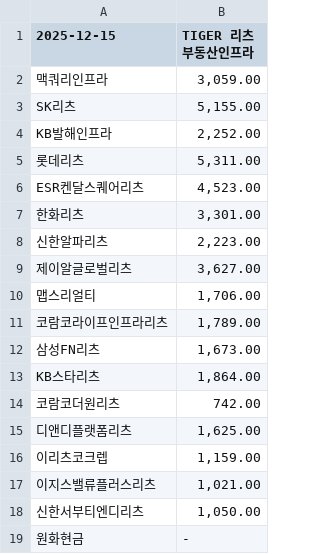
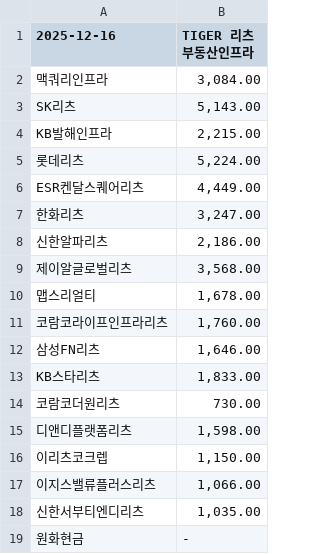
Before and after one commit to gunhoon/etf-reits, a CSV file: etf_pdf_329200_latest.csv, drawn as a sheet.

```diff
--- a/etf_pdf_329200_latest.csv
+++ b/etf_pdf_329200_latest.csv
@@ -1,19 +1,19 @@
-2025-12-15,TIGER 리츠부동산인프라
-맥쿼리인프라,"3,059.00"
-SK리츠,"5,155.00"
-KB발해인프라,"2,252.00"
-롯데리츠,"5,311.00"
-ESR켄달스퀘어리츠,"4,523.00"
-한화리츠,"3,301.00"
-신한알파리츠,"2,223.00"
-제이알글로벌리츠,"3,627.00"
-맵스리얼티,"1,706.00"
-코람코라이프인프라리츠,"1,789.00"
-삼성FN리츠,"1,673.00"
-KB스타리츠,"1,864.00"
-코람코더원리츠,742.00
-디앤디플랫폼리츠,"1,625.00"
-이리츠코크렙,"1,159.00"
-이지스밸류플러스리츠,"1,021.00"
-신한서부티엔디리츠,"1,050.00"
+2025-12-16,TIGER 리츠부동산인프라
+맥쿼리인프라,"3,084.00"
+SK리츠,"5,143.00"
+KB발해인프라,"2,215.00"
+롯데리츠,"5,224.00"
+ESR켄달스퀘어리츠,"4,449.00"
+한화리츠,"3,247.00"
+신한알파리츠,"2,186.00"
+제이알글로벌리츠,"3,568.00"
+맵스리얼티,"1,678.00"
+코람코라이프인프라리츠,"1,760.00"
+삼성FN리츠,"1,646.00"
+KB스타리츠,"1,833.00"
+코람코더원리츠,730.00
+디앤디플랫폼리츠,"1,598.00"
+이리츠코크렙,"1,150.00"
+이지스밸류플러스리츠,"1,066.00"
+신한서부티엔디리츠,"1,035.00"
 원화현금,-
```
Also changed, not shown: etf_pdf_0086B0_latest.csv, etf_pdf_429740_latest.csv, 2 other files.
